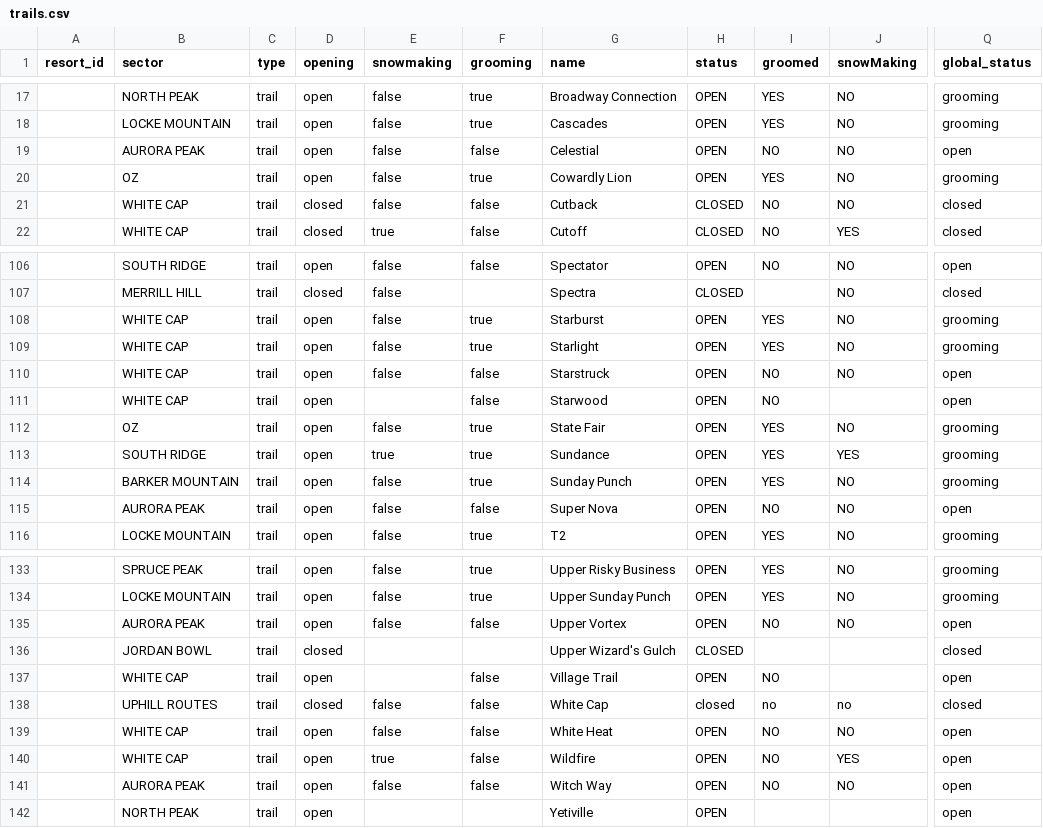
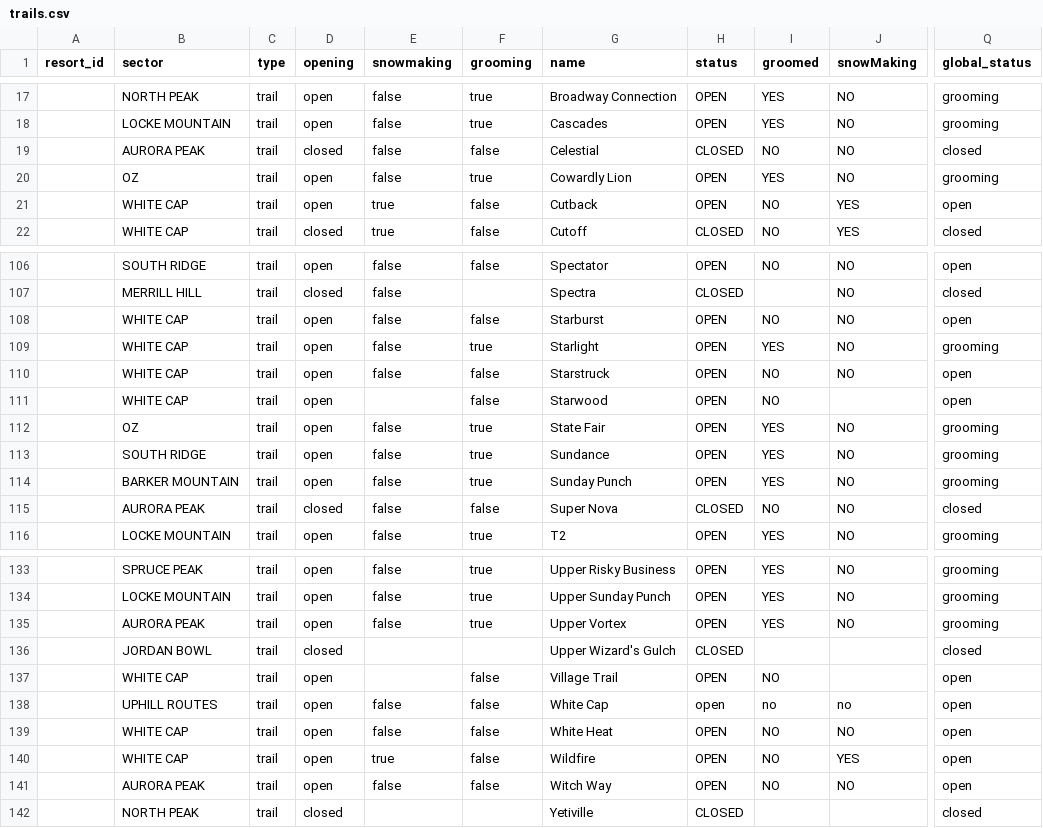
Before and after one commit to abkfenris/SundayRiverConditions, a CSV file: trails.csv, drawn as a sheet; only a part is shown, gaps mark what is left out; the diff covers the shown part only; the diff names each change by its address in the sheet, - before the commit and + after, or states it on an @@ line.

```diff
--- a/trails.csv
+++ b/trails.csv
-D19 (opening): open
+D19 (opening): closed
-H19 (status): OPEN
+H19 (status): CLOSED
-Q19 (global_status): open
+Q19 (global_status): closed
-D21 (opening): closed
+D21 (opening): open
-E21 (snowmaking): false
+E21 (snowmaking): true
-H21 (status): CLOSED
+H21 (status): OPEN
-J21 (snowMaking): NO
+J21 (snowMaking): YES
-Q21 (global_status): closed
+Q21 (global_status): open
-F108 (grooming): true
+F108 (grooming): false
-I108 (groomed): YES
+I108 (groomed): NO
-Q108 (global_status): grooming
+Q108 (global_status): open
-E113 (snowmaking): true
+E113 (snowmaking): false
-J113 (snowMaking): YES
+J113 (snowMaking): NO
-D115 (opening): open
+D115 (opening): closed
-H115 (status): OPEN
+H115 (status): CLOSED
-Q115 (global_status): open
+Q115 (global_status): closed
-F135 (grooming): false
+F135 (grooming): true
-I135 (groomed): NO
+I135 (groomed): YES
-Q135 (global_status): open
+Q135 (global_status): grooming
-D138 (opening): closed
+D138 (opening): open
-H138 (status): closed
+H138 (status): open
-Q138 (global_status): closed
+Q138 (global_status): open
-D142 (opening): open
+D142 (opening): closed
-H142 (status): OPEN
+H142 (status): CLOSED
-Q142 (global_status): open
+Q142 (global_status): closed
```
Also changed, not shown: 13 edited cells elsewhere in this file, lifts.csv, 1 other file.
